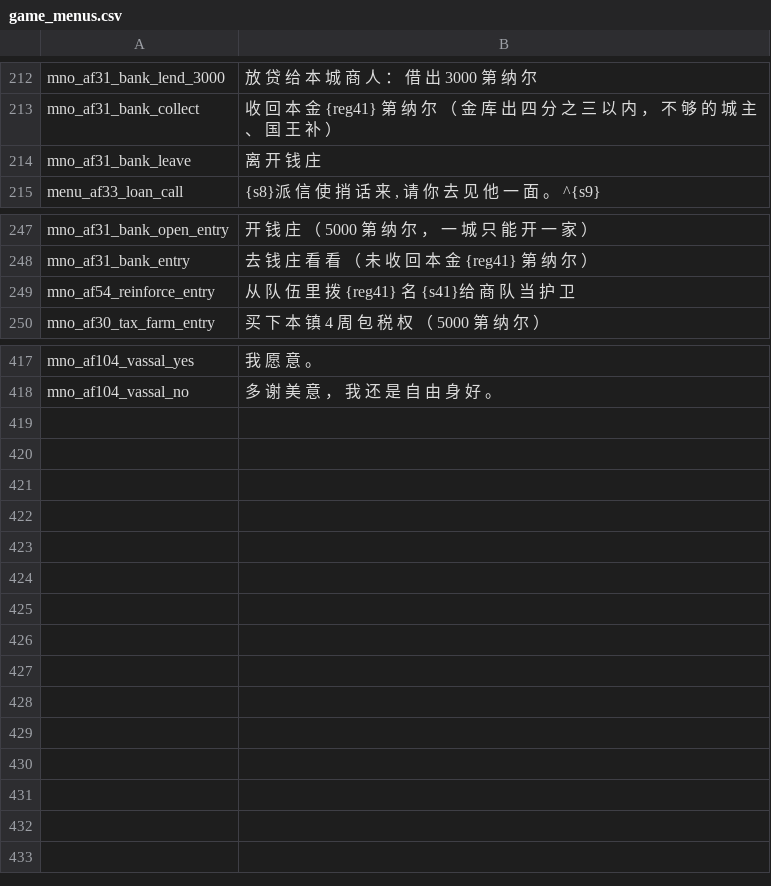
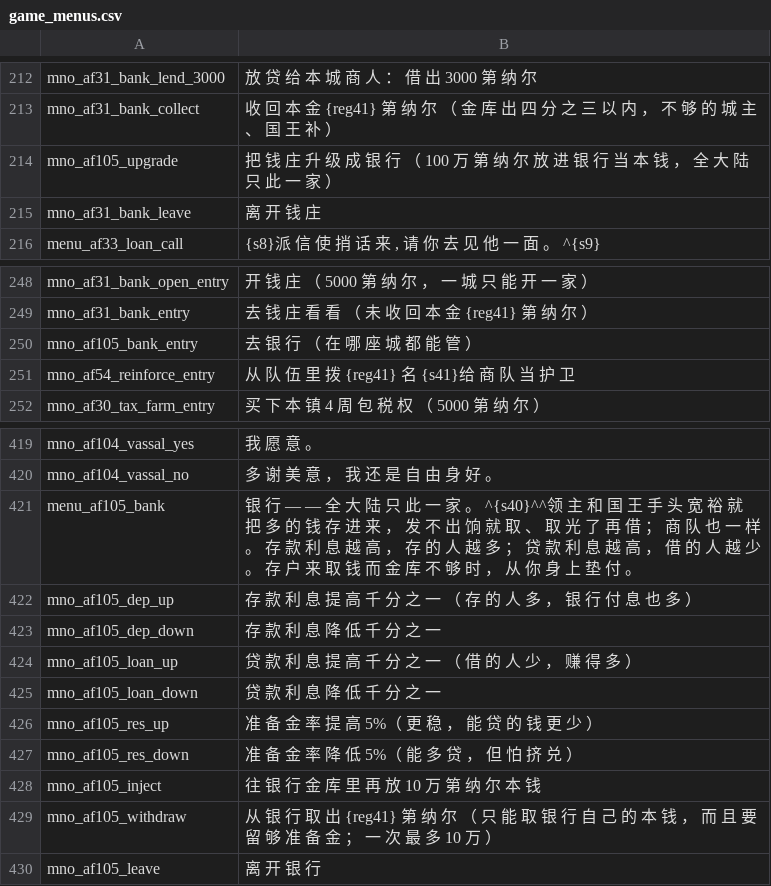
Before and after one commit to Augdgasjkh354-lang/ok, a CSV file: localization/cn_s/game_menus.csv, drawn as a sheet; only a part is shown, gaps mark what is left out.

```diff
--- a/localization/cn_s/game_menus.csv
+++ b/localization/cn_s/game_menus.csv
@@ -213,2 +213,3 @@ mno_af31_bank_lend_3000|放 贷 给 本 城 商 人 ： 借 出 3000 第 纳 尔
 mno_af31_bank_collect|收 回 本 金 {reg41} 第 纳 尔 （ 金 库 出 四 分 之 三 以 内 ， 不 够 的 城 主 、 国 王 补 ）
+mno_af105_upgrade|把 钱 庄 升 级 成 银 行 （ 100 万 第 纳 尔 放 进 银 行 当 本 钱 ， 全 大 陆 只 此 一 家 ）
 mno_af31_bank_leave|离 开 钱 庄
@@ -248,2 +249,3 @@ mno_af31_bank_open_entry|开 钱 庄 （ 5000 第 纳 尔 ， 一 城 只 能
 mno_af31_bank_entry|去 钱 庄 看 看 （ 未 收 回 本 金 {reg41} 第 纳 尔 ）
+mno_af105_bank_entry|去 银 行 （ 在 哪 座 城 都 能 管 ）
 mno_af54_reinforce_entry|从 队 伍 里 拨 {reg41} 名 {s41}给 商 队 当 护 卫
@@ -418 +420,11 @@ mno_af104_vassal_yes|我 愿 意 。
 mno_af104_vassal_no|多 谢 美 意 ， 我 还 是 自 由 身 好 。
+menu_af105_bank|银 行 — — 全 大 陆 只 此 一 家 。 ^{s40}^^领 主 和 国 王 手 头 宽 裕 就 把 多 的 钱 存 进 来 ， 发 不 出 饷 就 取 、 取 光 了 再 借 ； 商 队 也 一 样 。 存 款 利 息 越 高 ， 存 的 人 越 多 ； 贷 款 利 息 越 高 ， 借 的 人 越 少 。 存 户 来 取 钱 而 金 库 不 够 时 ， 从 你 身 上 垫 付 。
+mno_af105_dep_up|存 款 利 息 提 高 千 分 之 一 （ 存 的 人 多 ， 银 行 付 息 也 多 ）
+mno_af105_dep_down|存 款 利 息 降 低 千 分 之 一
+mno_af105_loan_up|贷 款 利 息 提 高 千 分 之 一 （ 借 的 人 少 ， 赚 得 多 ）
+mno_af105_loan_down|贷 款 利 息 降 低 千 分 之 一
+mno_af105_res_up|准 备 金 率 提 高 5%（ 更 稳 ， 能 贷 的 钱 更 少 ）
+mno_af105_res_down|准 备 金 率 降 低 5%（ 能 多 贷 ， 但 怕 挤 兑 ）
+mno_af105_inject|往 银 行 金 库 里 再 放 10 万 第 纳 尔 本 钱
+mno_af105_withdraw|从 银 行 取 出 {reg41} 第 纳 尔 （ 只 能 取 银 行 自 己 的 本 钱 ， 而 且 要 留 够 准 备 金 ； 一 次 最 多 10 万 ）
+mno_af105_leave|离 开 银 行
```
Also changed, not shown: localization/cn_s/quick_strings.csv, localization/cns/game_menus.csv, 25 other files.
